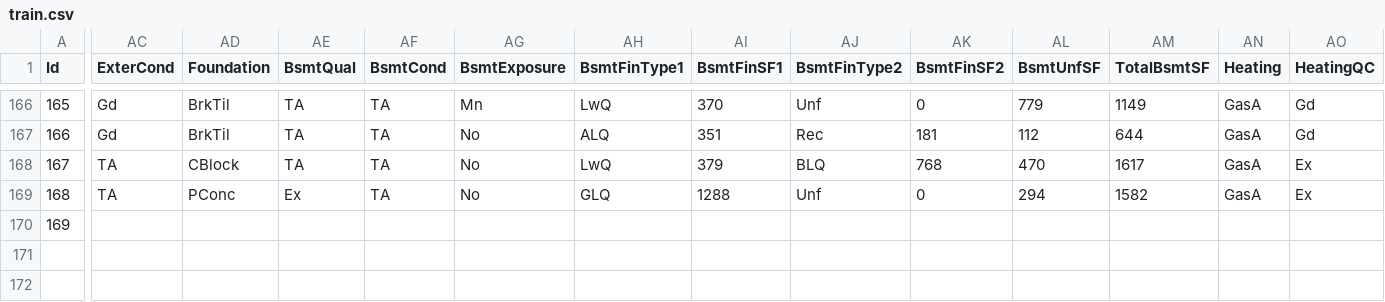
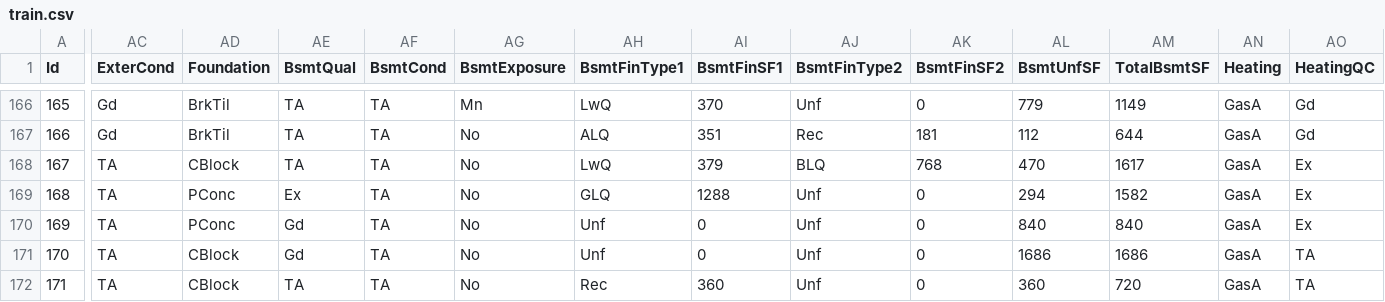
Before and after one commit to alioaza/-Architicture-Seminars-Msc-2nd-, a CSV file: train.csv, drawn as a sheet; only a part is shown, gaps mark what is left out; rows hold the shown columns only; the diff covers the shown part only; the diff names each change by its address in the sheet, - before the commit and + after, or states it on an @@ line.

```diff
--- a/train.csv
+++ b/train.csv
-AC170 (ExterCond): (empty)
+AC170 (ExterCond): TA
-AD170 (Foundation): (empty)
+AD170 (Foundation): PConc
-AE170 (BsmtQual): (empty)
+AE170 (BsmtQual): Gd
-AF170 (BsmtCond): (empty)
+AF170 (BsmtCond): TA
-AG170 (BsmtExposure): (empty)
+AG170 (BsmtExposure): No
-AH170 (BsmtFinType1): (empty)
+AH170 (BsmtFinType1): Unf
-AI170 (BsmtFinSF1): (empty)
+AI170 (BsmtFinSF1): 0
-AJ170 (BsmtFinType2): (empty)
+AJ170 (BsmtFinType2): Unf
-AK170 (BsmtFinSF2): (empty)
+AK170 (BsmtFinSF2): 0
-AL170 (BsmtUnfSF): (empty)
+AL170 (BsmtUnfSF): 840
-AM170 (TotalBsmtSF): (empty)
+AM170 (TotalBsmtSF): 840
-AN170 (Heating): (empty)
+AN170 (Heating): GasA
-AO170 (HeatingQC): (empty)
+AO170 (HeatingQC): Ex
+row 171: 170 | TA | CBlock | Gd | TA | No | Unf | 0 | Unf | 0 | 1686 | 1686 | GasA | TA
+row 172: 171 | TA | CBlock | TA | TA | No | Rec | 360 | Unf | 0 | 360 | 720 | GasA | TA
```
Also changed, not shown: 40 edited cells elsewhere in this file.
